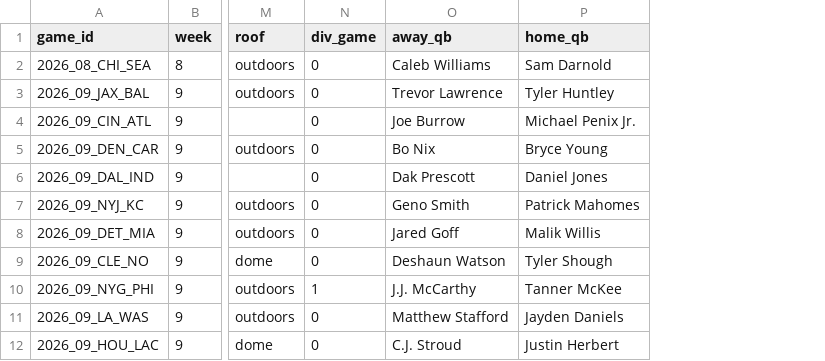
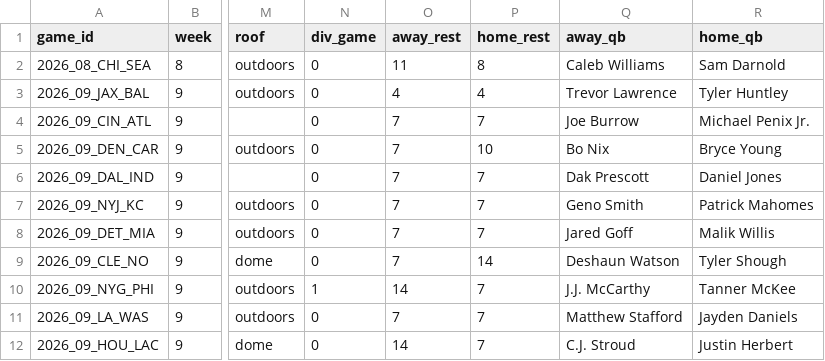
Before and after one commit to mrpoolleakrepair-mo/nfl-board, a CSV file: data/upcoming_games.csv, drawn as a sheet; only a part is shown, gaps mark what is left out; the diff names each change by its address in the sheet, - before the commit and + after, or states it on an @@ line.

```diff
--- a/data/upcoming_games.csv
+++ b/data/upcoming_games.csv
+column O (away_rest), rows 2-12: 11 | 4 | 7 | 7 | 7 | 7 | 7 | 7 | 14 | 7 | 14
+column P (home_rest), rows 2-12: 8 | 4 | 7 | 10 | 7 | 7 | 7 | 14 | 7 | 7 | 7
```
Also changed, not shown: data/backtest_summary.csv, 7 other files.
